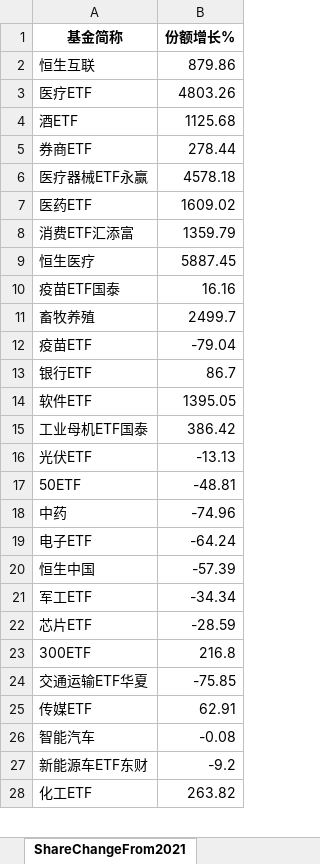
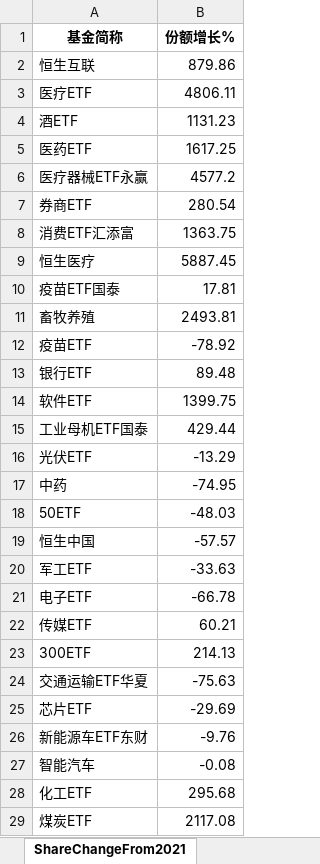
Before and after one commit to digital-era/AIPEMarketData, an Excel workbook: data/AIPEMarketData.xlsx, sheet ShareChangeFrom2021, drawn as a sheet; only a part is shown; values as stored, in another font and other column widths than the file's, no borders; removed rows and columns are numbered as before the commit, all else as after; the diff covers the shown part only; the diff names each change by its address in the sheet, - before the commit and + after, or states it on an @@ line.

```diff
--- a/data/AIPEMarketData.xlsx (sheet ShareChangeFrom2021)
+++ b/data/AIPEMarketData.xlsx (sheet ShareChangeFrom2021)
-B3 (份额增长%): 4803.26
+B3 (份额增长%): 4806.11
-B4 (份额增长%): 1125.68
+B4 (份额增长%): 1131.23
-row 5: 券商ETF | 278.44
-row 6: 医疗器械ETF永赢 | 4578.18
-B5 (份额增长%): 1609.02
+B5 (份额增长%): 1617.25
+row 6: 医疗器械ETF永赢 | 4577.2
+row 7: 券商ETF | 280.54
-B8 (份额增长%): 1359.79
+B8 (份额增长%): 1363.75
-B10 (份额增长%): 16.16
+B10 (份额增长%): 17.81
-B11 (份额增长%): 2499.7
+B11 (份额增长%): 2493.81
-B12 (份额增长%): -79.04
+B12 (份额增长%): -78.92
-B13 (份额增长%): 86.7
+B13 (份额增长%): 89.48
-B14 (份额增长%): 1395.05
+B14 (份额增长%): 1399.75
-B15 (份额增长%): 386.42
+B15 (份额增长%): 429.44
-B16 (份额增长%): -13.13
+B16 (份额增长%): -13.29
-row 17: 50ETF | -48.81
-B17 (份额增长%): -74.96
+B17 (份额增长%): -74.95
-row 19: 电子ETF | -64.24
+row 18: 50ETF | -48.03
-B19 (份额增长%): -57.39
+B19 (份额增长%): -57.57
-B20 (份额增长%): -34.34
+B20 (份额增长%): -33.63
-row 22: 芯片ETF | -28.59
+row 21: 电子ETF | -66.78
+row 22: 传媒ETF | 60.21
-B23 (份额增长%): 216.8
+B23 (份额增长%): 214.13
-B24 (份额增长%): -75.85
+B24 (份额增长%): -75.63
-row 25: 传媒ETF | 62.91
+row 25: 芯片ETF | -29.69
+row 26: 新能源车ETF东财 | -9.76
-row 27: 新能源车ETF东财 | -9.2
-B28 (份额增长%): 263.82
+B28 (份额增长%): 295.68
+row 29: 煤炭ETF | 2117.08
```
Also changed, not shown: 10 added rows, 11 removed rows and 19 edited cells elsewhere in this sheet, sheet PriceThisYearChange, sheet PriceChangeFrom2021, sheet ShareThisYearChange, sheet TopStockIn5DaysMainFund, sheet TopStockInTopPotScore, sheet ARGroup, 7 more sheets, 15 other files.
